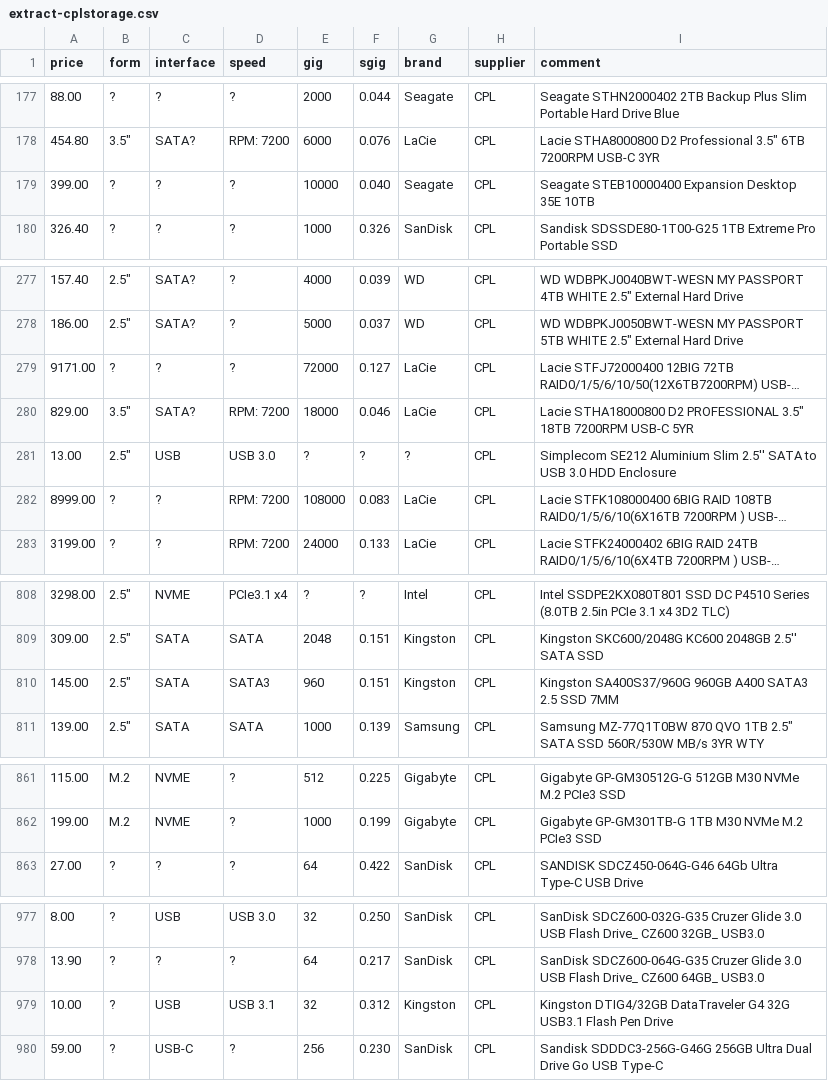
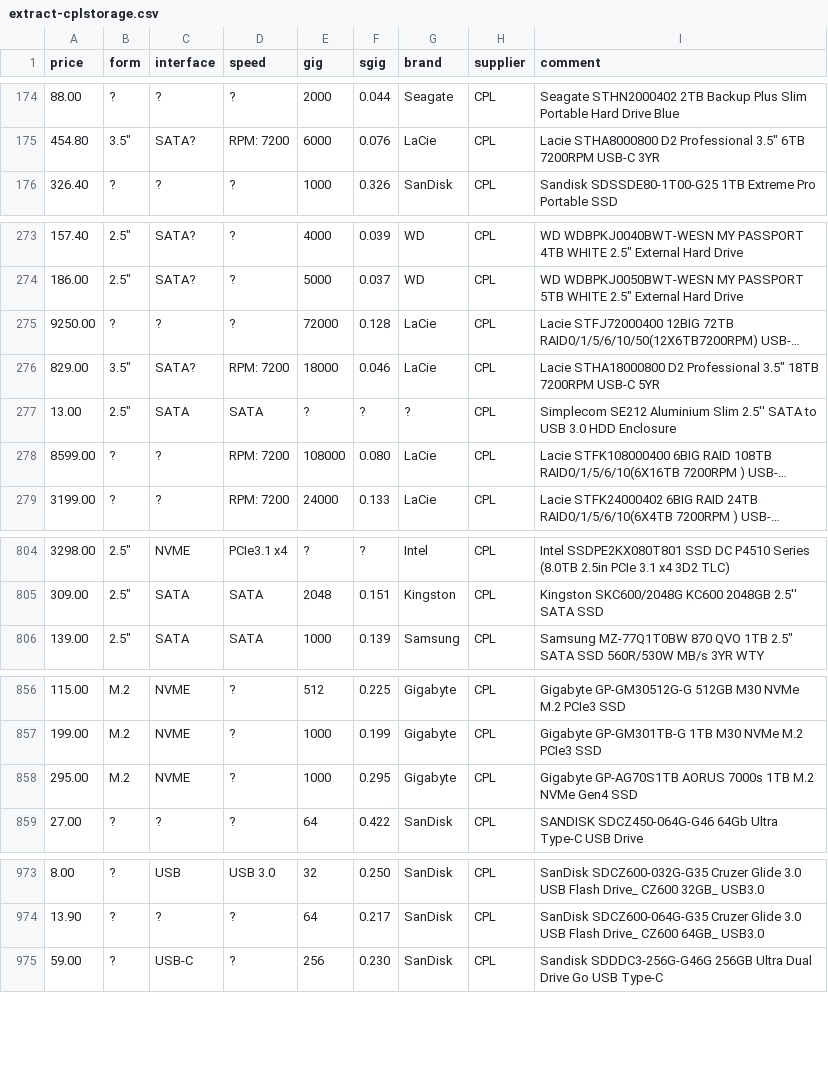
Before and after one commit to hamishcoleman/scrape-storage-prices, a CSV file: extract-cplstorage.csv, drawn as a sheet; only a part is shown, gaps mark what is left out; long unchanged cells end in …; removed rows and columns are numbered as before the commit, all else as after; the diff covers the shown part only; the diff names each change by its address in the sheet, - before the commit and + after, or states it on an @@ line.

Commit message:
Deploy hamishcoleman/scrape-storage-prices to github.com/hamishcoleman/scrape-storage-prices.git:gh-pages

```diff
--- a/extract-cplstorage.csv
+++ b/extract-cplstorage.csv
-row 179: 399.00 | ? | ? | ? | 10000 | 0.040 | Seagate | CPL | Seagate STEB10000400 Expansion Desktop 35E 10TB
-A275 (price): 9171.00
+A275 (price): 9250.00
-F275 (sgig): 0.127
+F275 (sgig): 0.128
-I276 (comment): …STHA18000800 D2 PROFESSIONAL 3.5" 18TB…
+I276 (comment): …STHA18000800 D2 Professional 3.5" 18TB…
-C277 (interface): USB
+C277 (interface): SATA
-D277 (speed): USB 3.0
+D277 (speed): SATA
-A278 (price): 8999.00
+A278 (price): 8599.00
-F278 (sgig): 0.083
+F278 (sgig): 0.080
-row 810: 145.00 | 2.5" | SATA | SATA3 | 960 | 0.151 | Kingston | CPL | Kingston SA400S37/960G 960GB A400 SATA3 2.5 SSD 7MM
+row 858: 295.00 | M.2 | NVME | ? | 1000 | 0.295 | Gigabyte | CPL | Gigabyte GP-AG70S1TB AORUS 7000s 1TB M.2 NVMe Gen4 SSD
-row 979: 10.00 | ? | USB | USB 3.1 | 32 | 0.312 | Kingston | CPL | Kingston DTIG4/32GB DataTraveler G4 32G USB3.1 Flash Pen Drive
```
Also changed, not shown: 4 removed rows and 116 edited cells elsewhere in this file, 24 other files.
